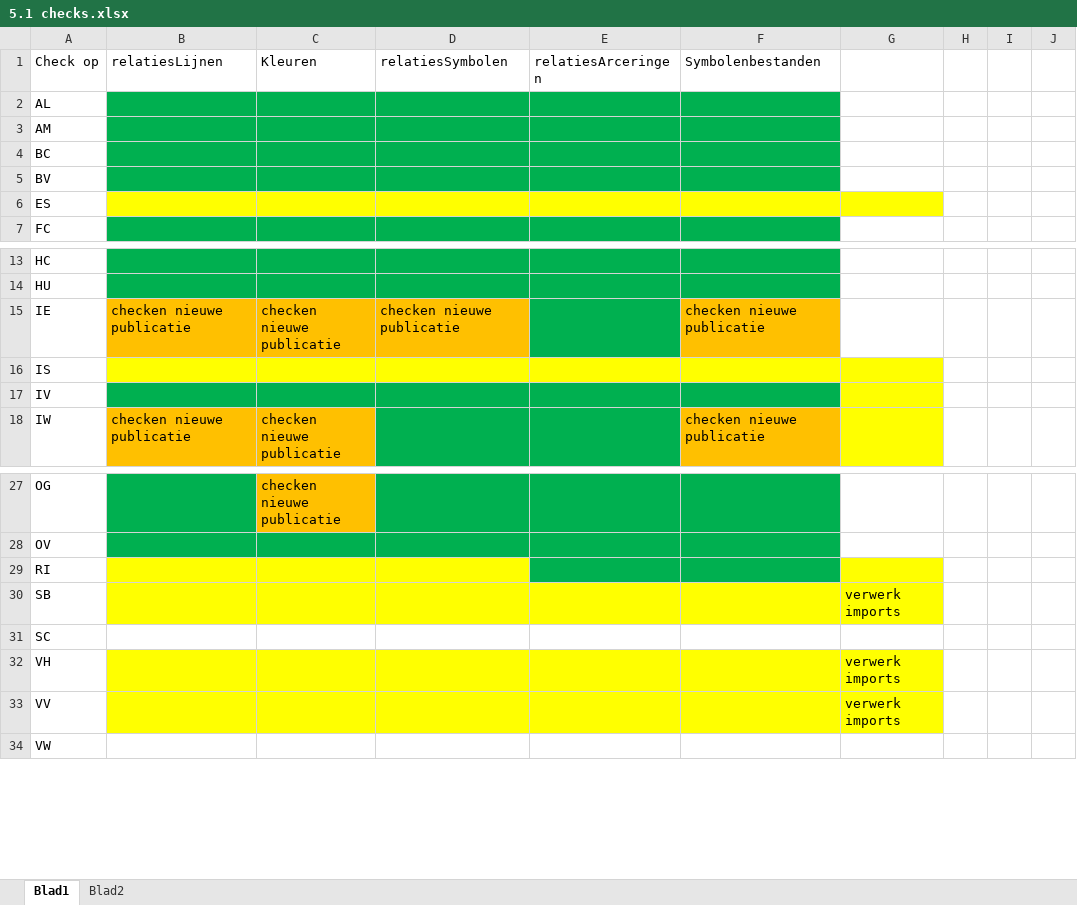
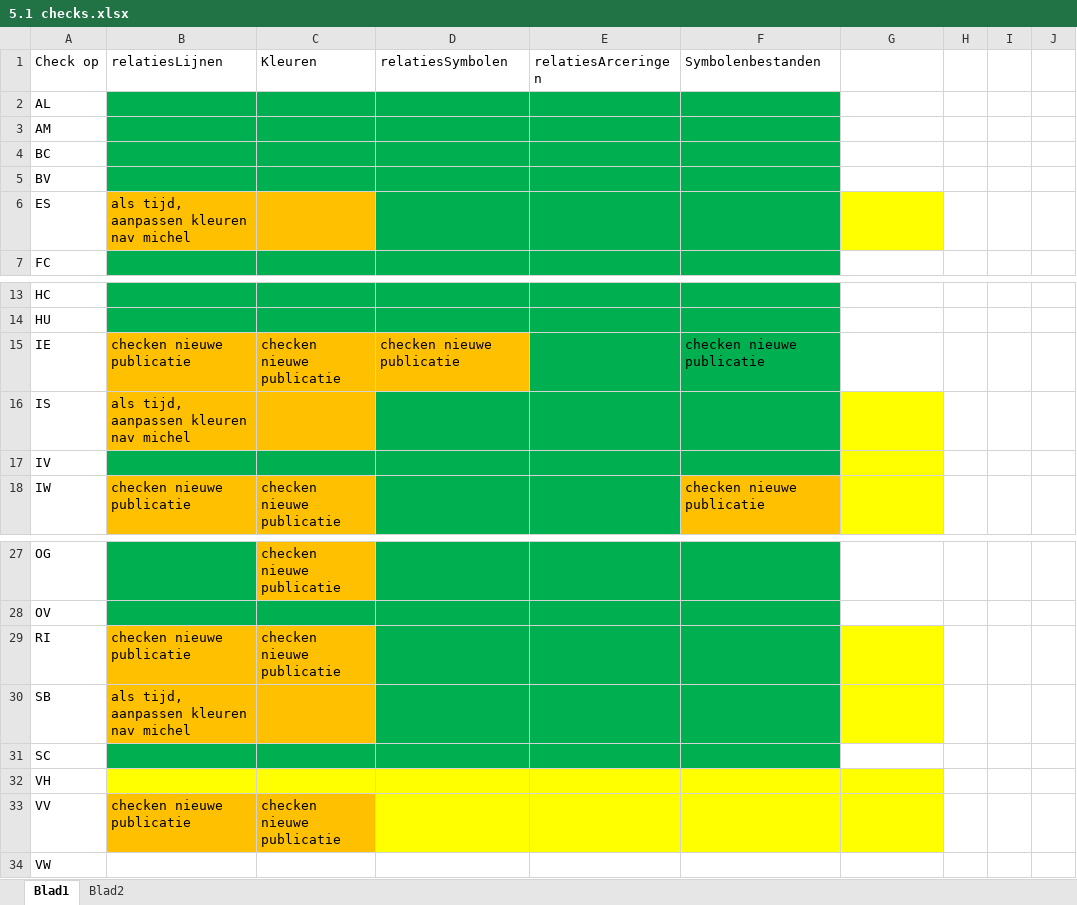
Before and after one commit to nl-digigo/NLCS, an Excel workbook: ontwikkeling/voorstel 5.1/5.1 checks.xlsx, sheet Blad1, drawn as a sheet; only a part is shown, gaps mark what is left out; values as stored, in another font and other column widths than the file's, no borders; the diff names each change by its address in the sheet, - before the commit and + after, or states it on an @@ line.

Commit message:
CHECKS 5.1

```diff
--- a/ontwikkeling/voorstel 5.1/5.1 checks.xlsx (sheet Blad1)
+++ b/ontwikkeling/voorstel 5.1/5.1 checks.xlsx (sheet Blad1)
-B6 (relatiesLijnen): (empty)
+B6 (relatiesLijnen): als tijd, aanpassen kleuren nav michel
-B6:C6 fill: #FFFF00
+B6:C6 fill: #FFC000
-D6:F6 fill: #FFFF00
+D6:F6 fill: #00B050
-F15 fill: #FFC000
+F15 fill: #00B050
-B16 (relatiesLijnen): (empty)
+B16 (relatiesLijnen): als tijd, aanpassen kleuren nav michel
-B16:C16 fill: #FFFF00
+B16:C16 fill: #FFC000
-D16:F16 fill: #FFFF00
+D16:F16 fill: #00B050
-B29 (relatiesLijnen): (empty)
+B29 (relatiesLijnen): checken nieuwe publicatie
-B29:C30 fill: #FFFF00
+B29:C30 fill: #FFC000
-C29 (Kleuren): (empty)
+C29 (Kleuren): checken nieuwe publicatie
-D29 fill: #FFFF00
+D29 fill: #00B050
-B30 (relatiesLijnen): (empty)
+B30 (relatiesLijnen): als tijd, aanpassen kleuren nav michel
-D30:F30 fill: #FFFF00
+D30:F30 fill: #00B050
-G30: verwerk imports
+G30: (empty)
-B31:F31 fill: none
+B31:F31 fill: #00B050
-G32:G33: verwerk imports
+G32:G33: (empty)
-B33 (relatiesLijnen): (empty)
+B33 (relatiesLijnen): checken nieuwe publicatie
-B33:C33 fill: #FFFF00
+B33:C33 fill: #FFC000
-C33 (Kleuren): (empty)
+C33 (Kleuren): checken nieuwe publicatie
```
Also changed, not shown: 10 other files.
